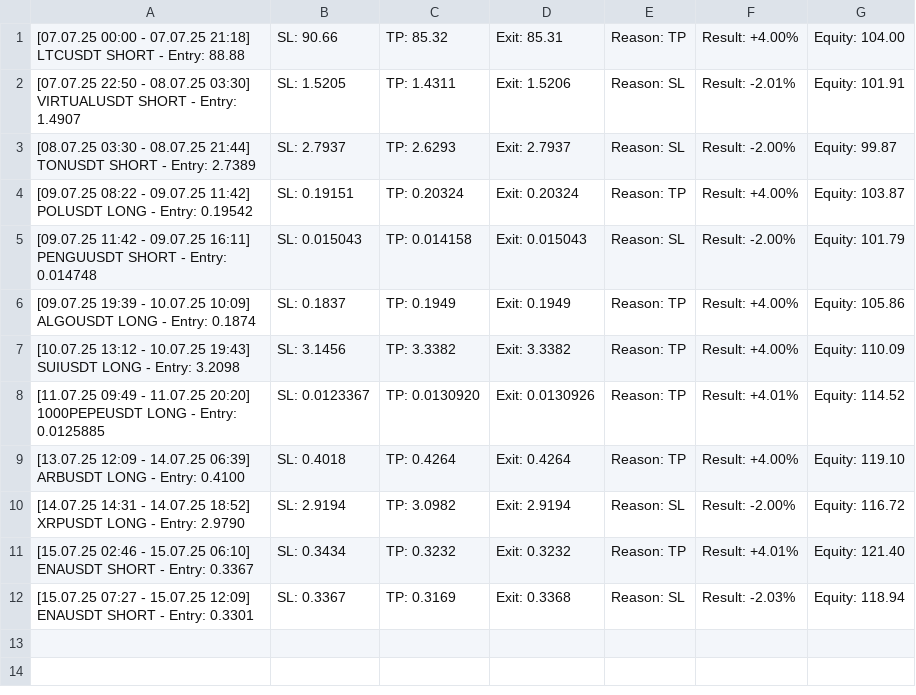
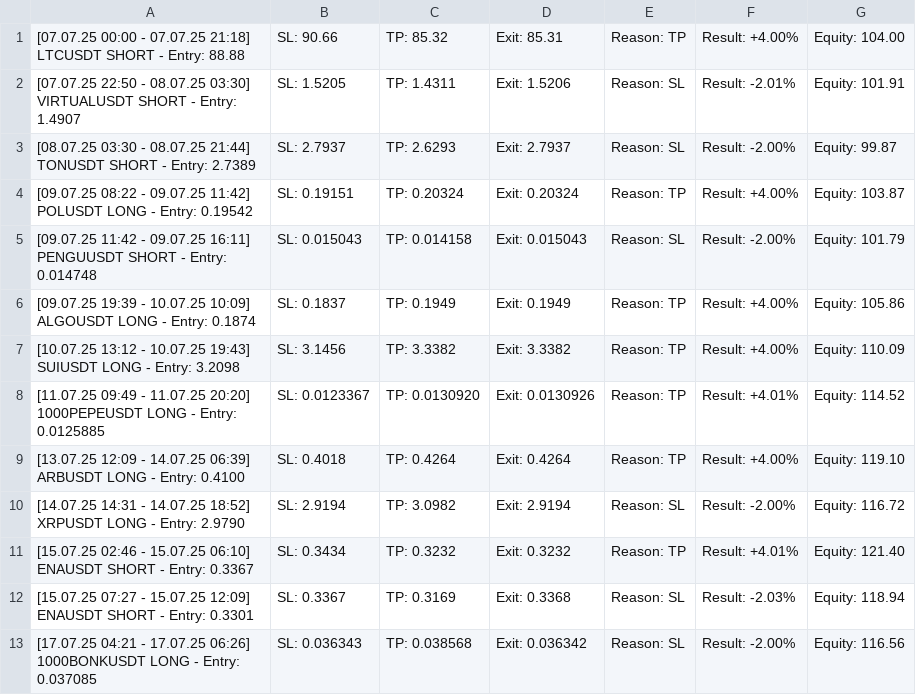
Before and after one commit to vFODD/FODDSIGNAL, a CSV file: foddsignal.csv, drawn as a sheet.

Commit message:
Güncelleme - 2025-07-17 06:27:07

```diff
--- a/foddsignal.csv
+++ b/foddsignal.csv
@@ -12 +12,2 @@
 [15.07.25 07:27 - 15.07.25 12:09] ENAUSDT SHORT - Entry: 0.3301, SL: 0.3367, TP: 0.3169, Exit: 0.3368, Reason: SL, Result: -2.03%, Equity: 118.94
+[17.07.25 04:21 - 17.07.25 06:26] 1000BONKUSDT LONG - Entry: 0.037085, SL: 0.036343, TP: 0.038568, Exit: 0.036342, Reason: SL, Result: -2.00%, Equity: 116.56
```
